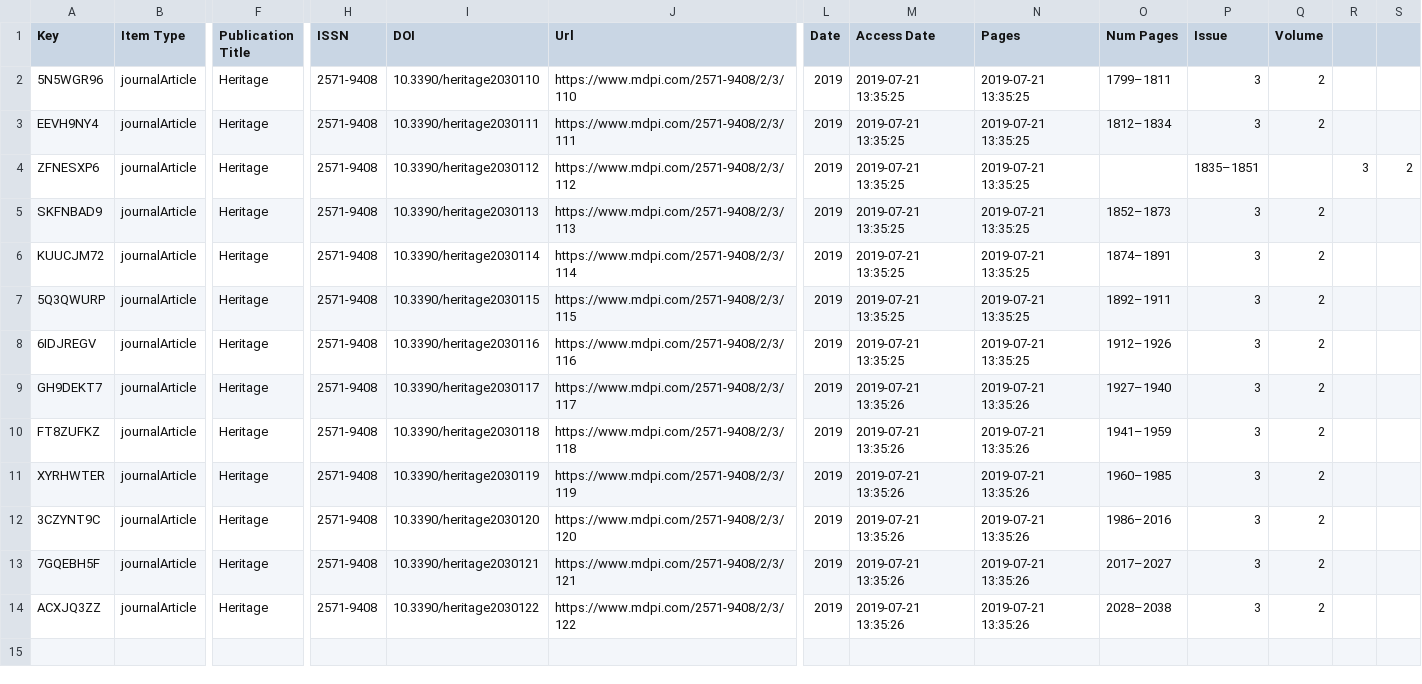
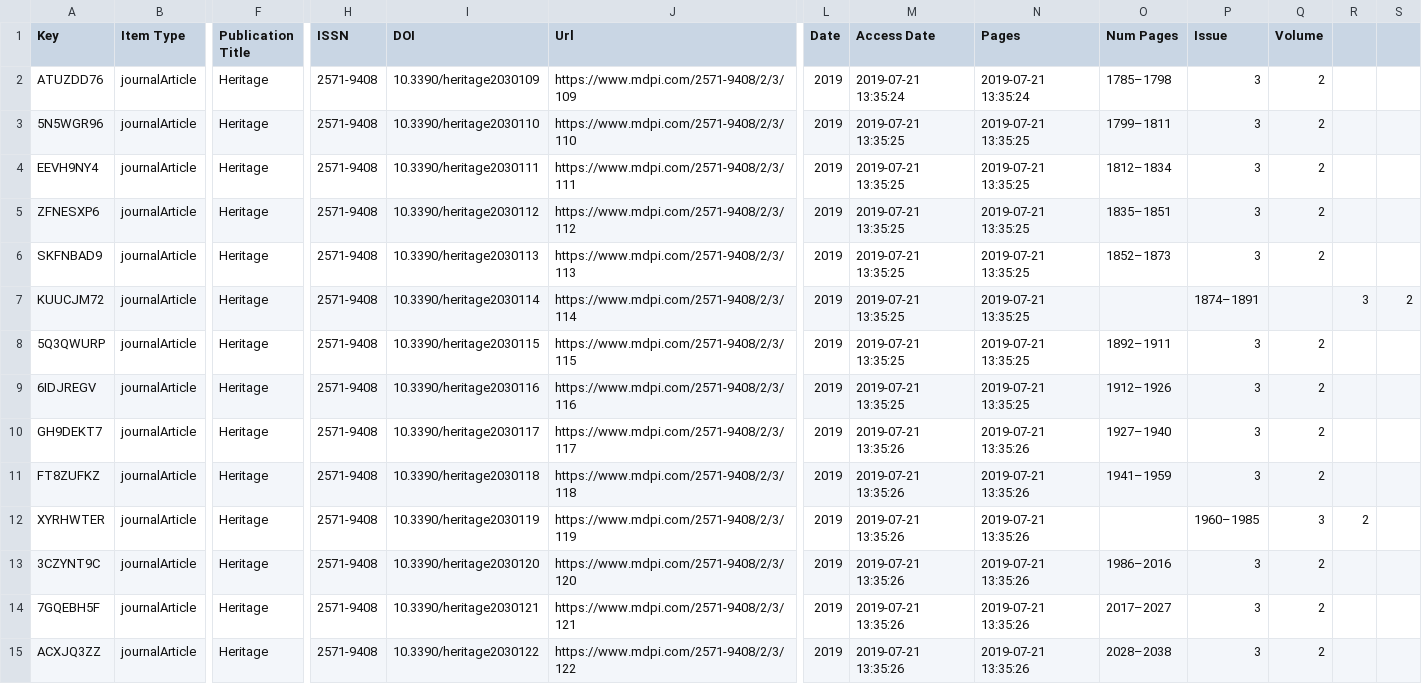
Before and after one commit to danielarenatesauer/MALIS_WPM_T9_Aufgabe_2, a CSV file: A_Heritage Vol.2 n.3 ZOTERO.csv, drawn as a sheet; only a part is shown, gaps mark what is left out; addresses are those after the commit; rows hold the shown columns only; the diff names each change by its address in the sheet, - before the commit and + after, or states it on an @@ line.

Commit message:
Update A_Heritage Vol.2 n.3 ZOTERO.csv

```diff
--- a/A_Heritage Vol.2 n.3 ZOTERO.csv
+++ b/A_Heritage Vol.2 n.3 ZOTERO.csv
+row 2: ATUZDD76 | journalArticle | Heritage | 2571-9408 | 10.3390/heritage2030109 | https://www.mdpi.com/2571-9408/2/3/109 | 2019 | 2019-07-21 13:35:24 | 2019-07-21 13:35:24 | 1785–1798 | 3 | 2
-O5 (Num Pages): (empty)
+O5 (Num Pages): 1835–1851
-P5 (Issue): 1835–1851
+P5 (Issue): 3
-Q5 (Volume): (empty)
+Q5 (Volume): 2
-R5: 3
+R5: (empty)
-S5: 2
+S5: (empty)
-O7 (Num Pages): 1874–1891
+O7 (Num Pages): (empty)
-P7 (Issue): 3
+P7 (Issue): 1874–1891
-Q7 (Volume): 2
+Q7 (Volume): (empty)
-R7: (empty)
+R7: 3
-S7: (empty)
+S7: 2
-O12 (Num Pages): 1960–1985
+O12 (Num Pages): (empty)
-P12 (Issue): 3
+P12 (Issue): 1960–1985
-Q12 (Volume): 2
+Q12 (Volume): 3
-R12: (empty)
+R12: 2
```
